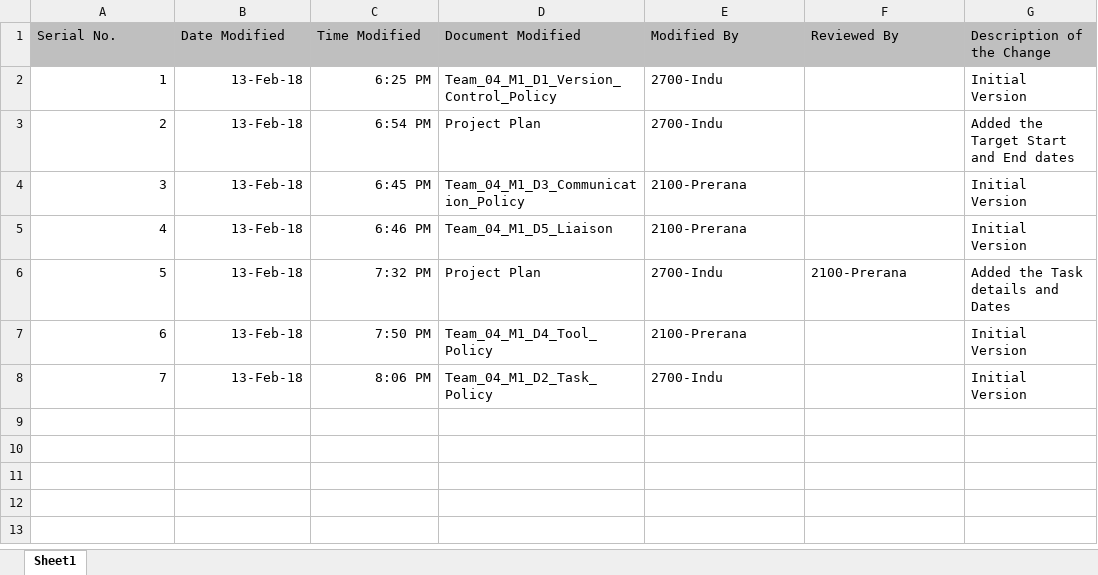
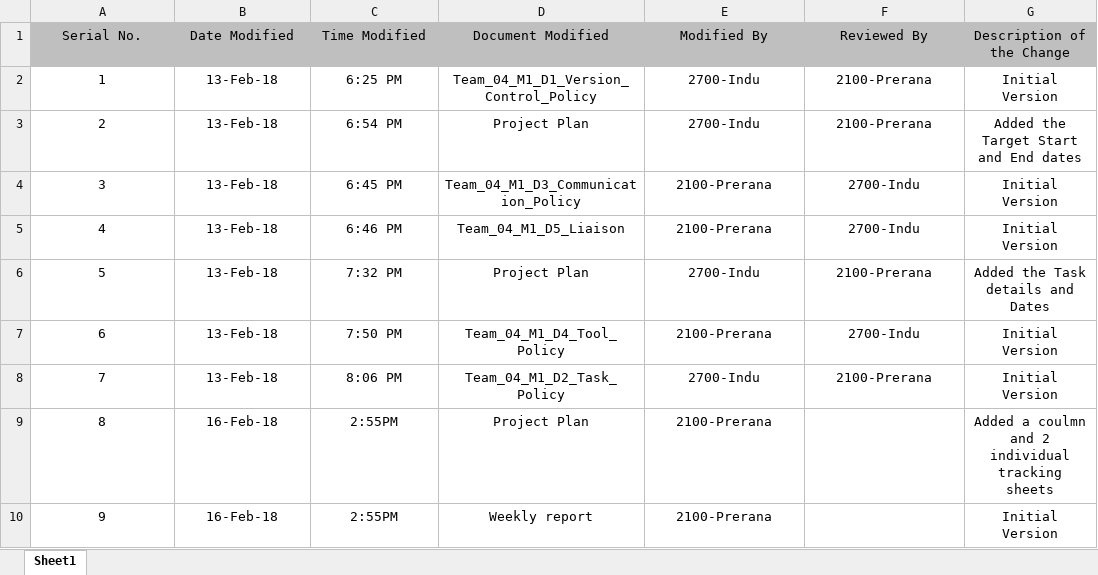
Before and after one commit to InduTiwari01/SEIS732, an Excel workbook: Change Log.xlsx, sheet Sheet1, drawn as a sheet; values as stored, in another font and other column widths than the file's, no borders; the diff names each change by its address in the sheet, - before the commit and + after, or states it on an @@ line.

Commit message:
Added some changes

```diff
--- a/Change Log.xlsx (sheet Sheet1)
+++ b/Change Log.xlsx (sheet Sheet1)
-A1:G1 alignment: left
+A1:G1 alignment: center
-A2:C8 alignment: right
+A2:C8 alignment: center
-D2:E5 alignment: left
+D2:E5 alignment: center
-F2:F3 (Reviewed By): (empty)
+F2:F3 (Reviewed By): 2100-Prerana
-G2:G5 alignment: left
+G2:G5 alignment: center
-F4:F5 (Reviewed By): (empty)
+F4:F5 (Reviewed By): 2700-Indu
-D6:G6 alignment: left
+D6:G6 alignment: center
-D7:E8 alignment: left
+D7:E8 alignment: center
-F7 (Reviewed By): (empty)
+F7 (Reviewed By): 2700-Indu
-G7:G8 alignment: left
+G7:G8 alignment: center
-F8 (Reviewed By): (empty)
+F8 (Reviewed By): 2100-Prerana
+row 9: 8 | 16-Feb-18 | 2:55PM | Project Plan | 2100-Prerana |  | Added a coulmn and 2 individual tracking sheets
+row 10: 9 | 16-Feb-18 | 2:55PM | Weekly report | 2100-Prerana |  | Initial Version
```
